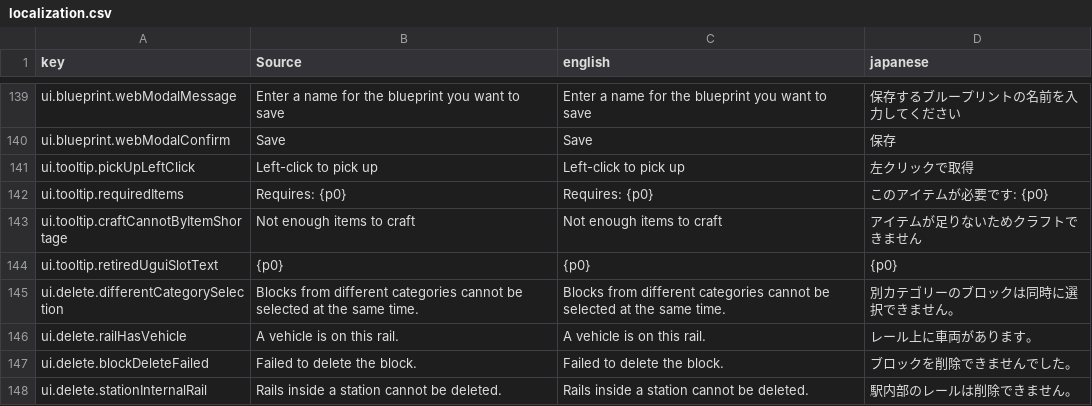
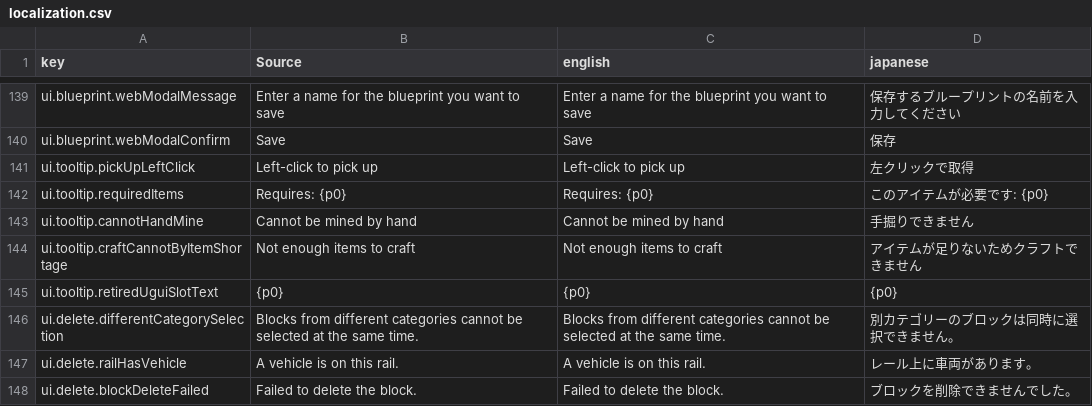
Before and after one commit to moorestech/moorestech, a CSV file: Localization/localization.csv, drawn as a sheet; only a part is shown, gaps mark what is left out; the shorter side is filled out with more unchanged rows; the diff names each change by its address in the sheet, - before the commit and + after, or states it on an @@ line.

```diff
--- a/Localization/localization.csv
+++ b/Localization/localization.csv
+row 143: ui.tooltip.cannotHandMine | Cannot be mined by hand | Cannot be mined by hand | 手掘りできません
```
Also changed, not shown: 27 other files.
